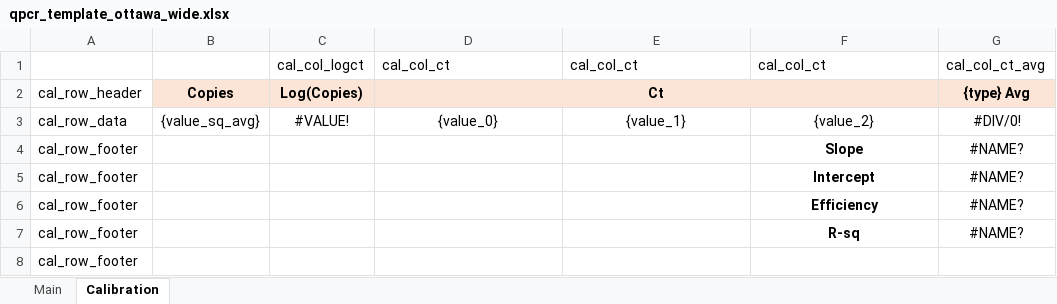
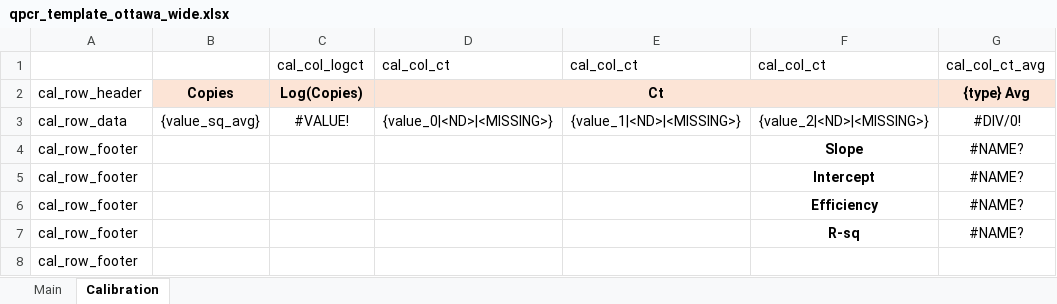
Before and after one commit to martinwellman/odm-qpcr-analyzer, an Excel workbook: qpcr_analyzer/qpcr_template_ottawa_wide.xlsx, sheet Calibration, drawn as a sheet; values as stored, in another font and other column widths than the file's, no borders; the diff names each change by its address in the sheet, - before the commit and + after, or states it on an @@ line.

Commit message:
QPCRUpdater deletes trailing blank rows, updated calibration templates to show ND and MISSING

```diff
--- a/qpcr_analyzer/qpcr_template_ottawa_wide.xlsx (sheet Calibration)
+++ b/qpcr_analyzer/qpcr_template_ottawa_wide.xlsx (sheet Calibration)
-D3: {value_0}
+D3: {value_0|<ND>|<MISSING>}
-E3: {value_1}
+E3: {value_1|<ND>|<MISSING>}
-F3: {value_2}
+F3: {value_2|<ND>|<MISSING>}
```
Also changed, not shown: charts or pictures, qpcr_analyzer/qpcr_template_ottawa.xlsx, 12 other files.
